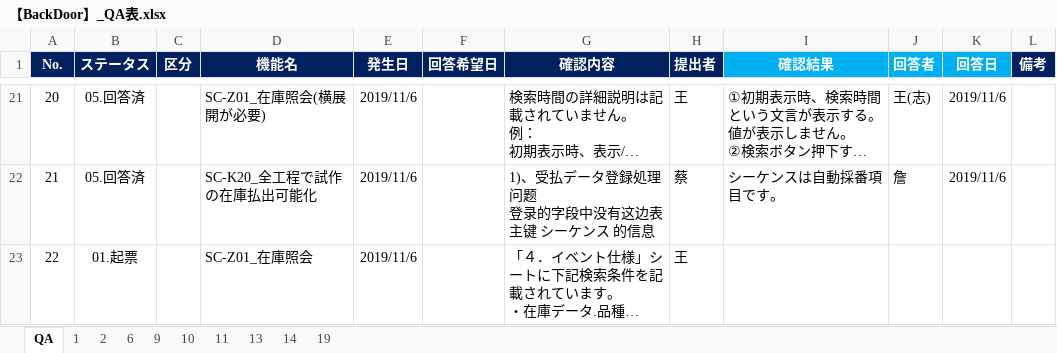
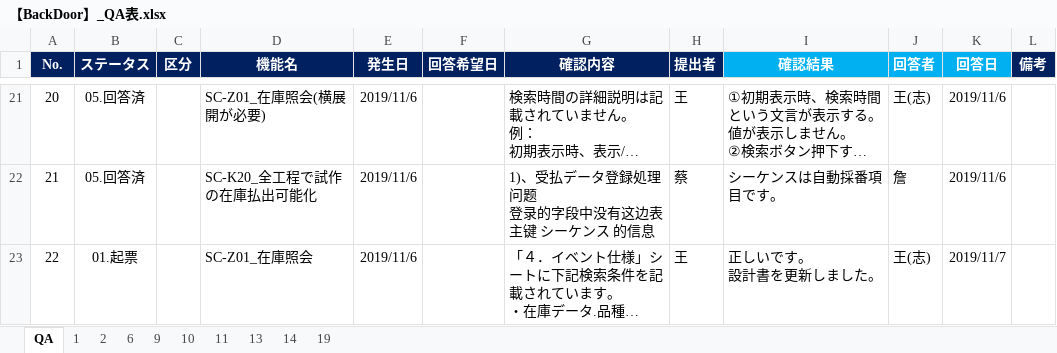
Before and after one commit to LeviDlflu/backdoor, an Excel workbook: 上海/【BackDoor】_QA表.xlsx, sheet QA, drawn as a sheet; only a part is shown, gaps mark what is left out; long unchanged cells end in …; values as stored, in another font and other column widths than the file's, no borders; conditional formats not drawn; ↵ is a line break in a cell; the diff names each change by its address in the sheet, - before the commit and + after, or states it on an @@ line.

```diff
--- a/上海/【BackDoor】_QA表.xlsx (sheet QA)
+++ b/上海/【BackDoor】_QA表.xlsx (sheet QA)
-I23 (確認結果): (empty)
+I23 (確認結果): 正しいです。 ↵ 設計書を更新しました。
-J23 (回答者): (empty)
+J23 (回答者): 王(志)
-K23 (回答日): (empty)
+K23 (回答日): 2019/11/7
```
Also changed, not shown: 01_基本設計書/20200220リリース/SC-Z01_在庫照会.xlsx.
